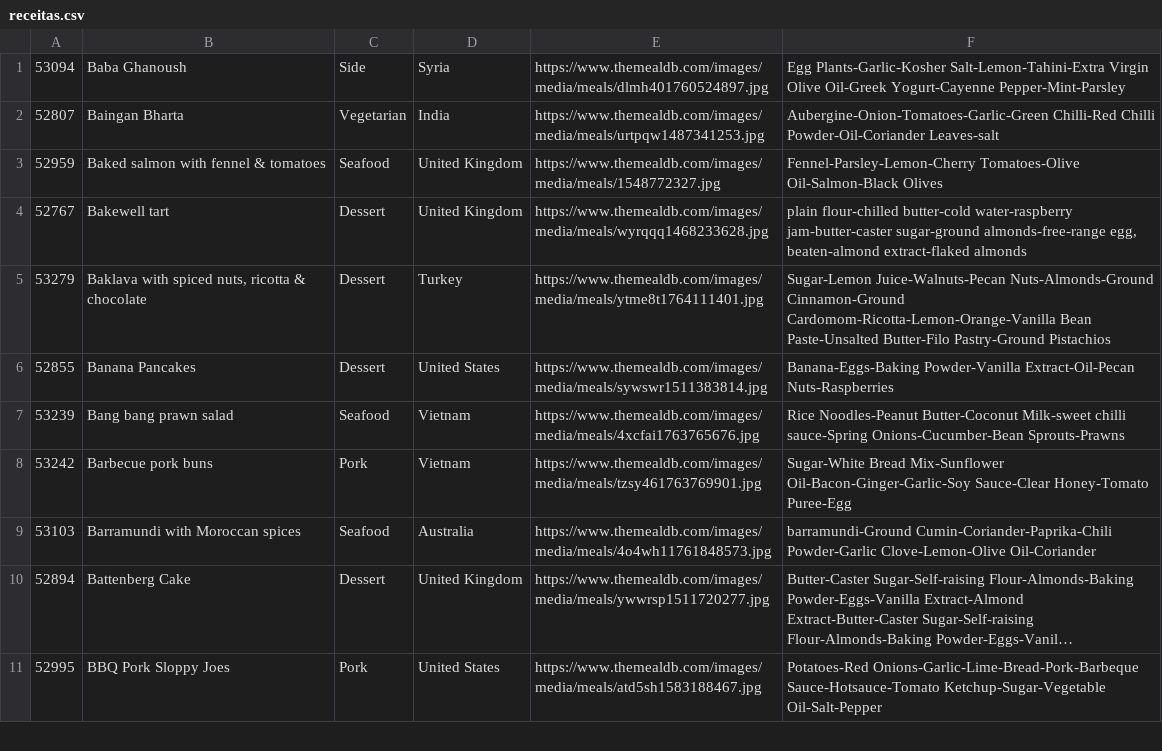
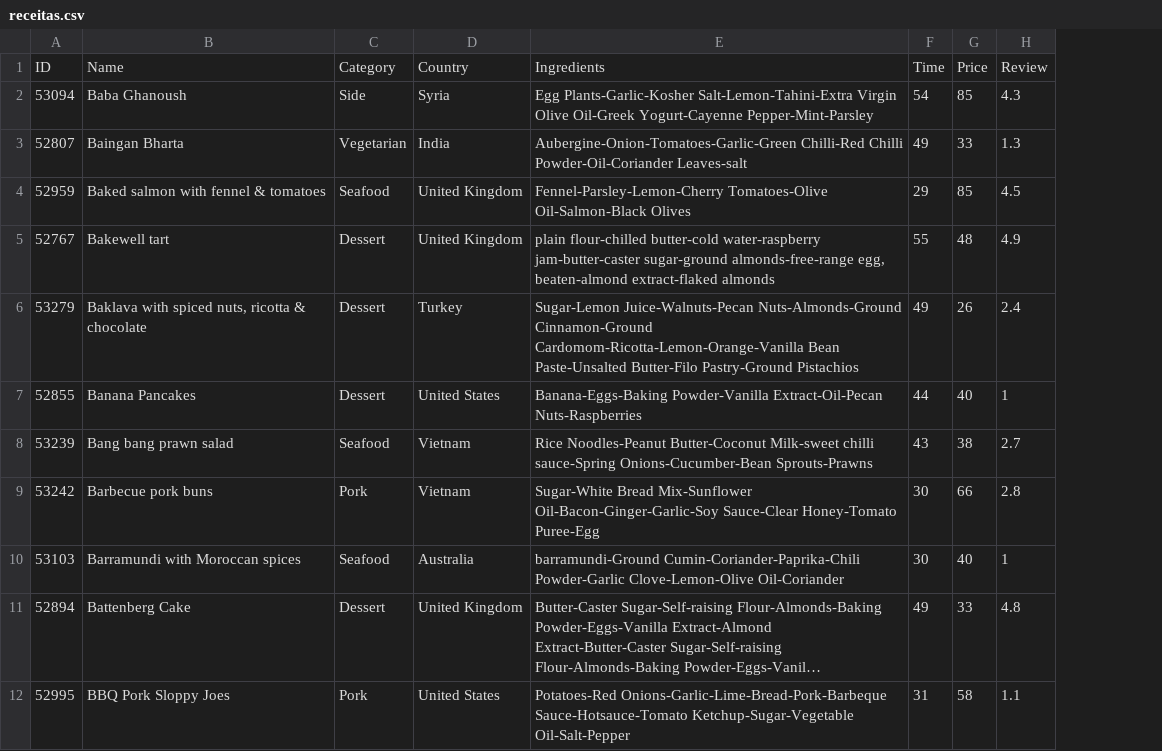
Before and after one commit to lia-carvalho/Desafio-na-Cozinha, a CSV file: data/receitas.csv, drawn as a sheet; only a part is shown; long unchanged cells end in …; removed rows and columns are numbered as before the commit, all else as after; the diff names each change by its address in the sheet, - before the commit and + after, or states it on an @@ line.

Commit message:
atualizando arquivo de dados

```diff
--- a/data/receitas.csv
+++ b/data/receitas.csv
-column E, rows 1-11: https://www.themealdb.com/images/media/meals/dlmh401760524897.jpg | https://www.themealdb.com/images/media/meals/urtpqw1487341253.jpg | https://www.themealdb.com/images/media/meals/1548772327.jpg | https://www.themealdb.com/images/media/meals/wyrqqq1468233628.jpg | https://www.themealdb.com/images/media/meals/ytme8t1764111401.jpg | https://www.themealdb.com/images/media/meals/sywswr1511383814.jpg | https://www.themealdb.com/images/media/meals/4xcfai1763765676.jpg | https://www.themealdb.com/images/media/meals/tzsy461763769901.jpg | https://www.themealdb.com/images/media/meals/4o4wh11761848573.jpg | https://www.themealdb.com/images/media/meals/ywwrsp1511720277.jpg | https://www.themealdb.com/images/media/meals/atd5sh1583188467.jpg
+column F, rows 2-12: 54 | 49 | 29 | 55 | 49 | 44 | 43 | 30 | 30 | 49 | 31
+column G, rows 2-12: 85 | 33 | 85 | 48 | 26 | 40 | 38 | 66 | 40 | 33 | 58
+column H, rows 2-12: 4.3 | 1.3 | 4.5 | 4.9 | 2.4 | 1 | 2.7 | 2.8 | 1 | 4.8 | 1.1
+row 1: ID | Name | Category | Country | Ingredients | Time | Price | Review
```
